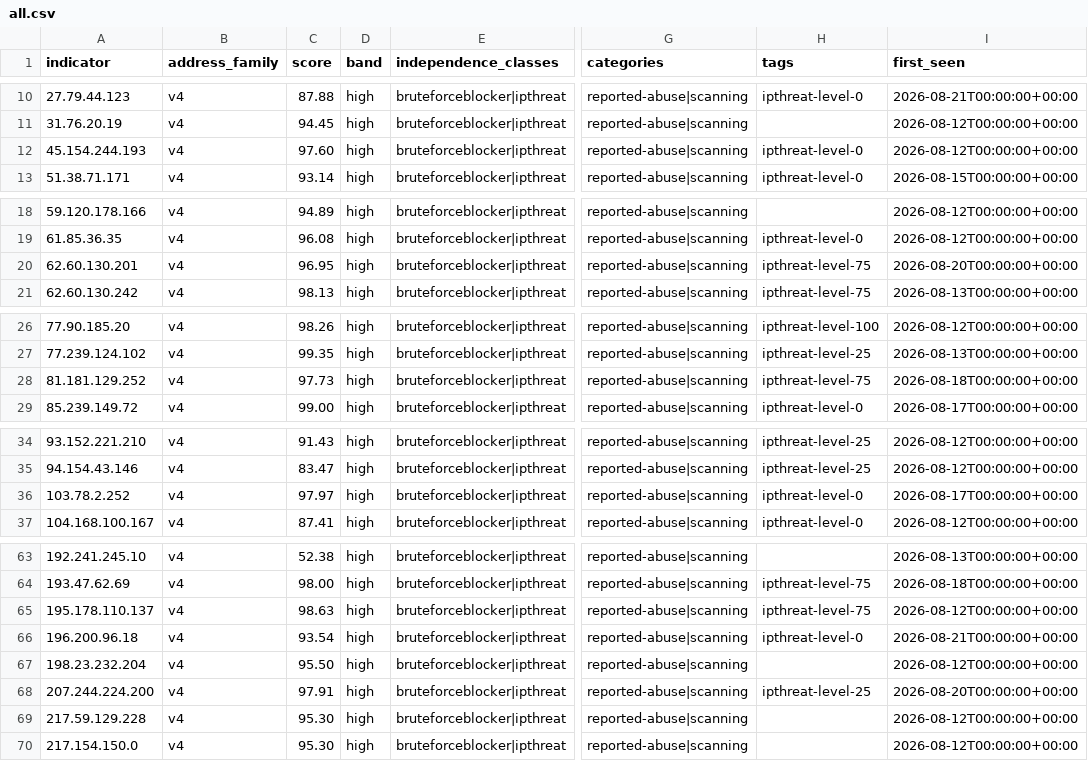
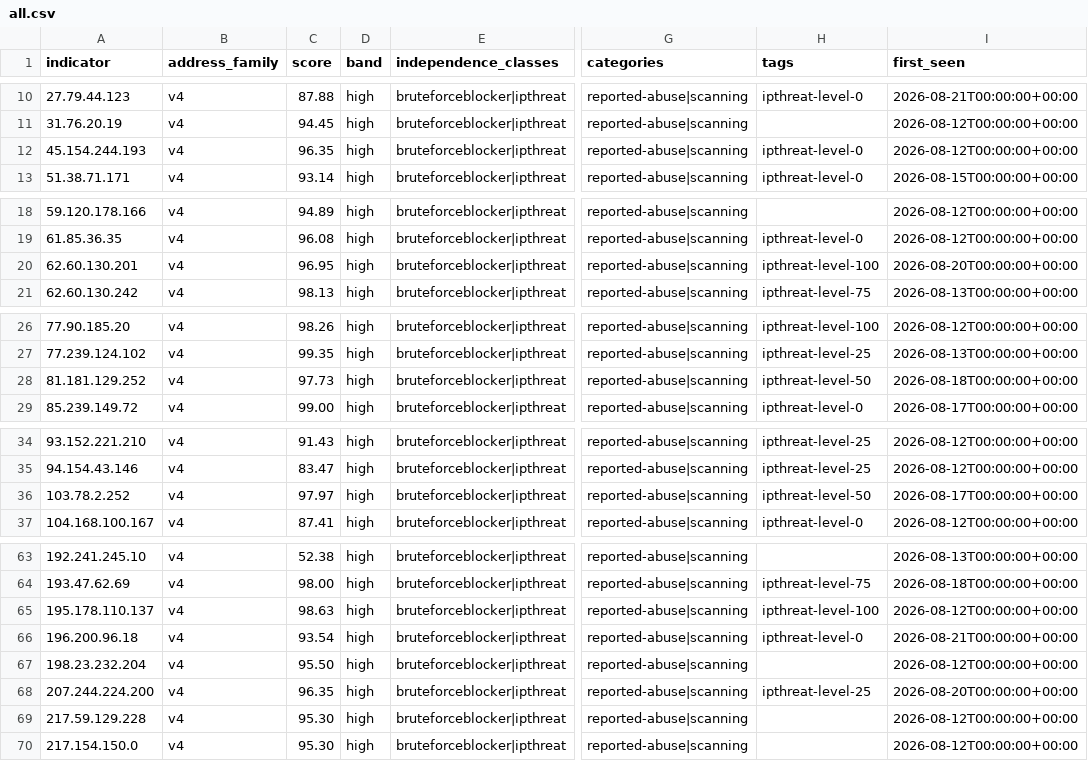
Before and after one commit to neilweitzel/xfeeds, a CSV file: feeds/clean/all.csv, drawn as a sheet; only a part is shown, gaps mark what is left out; the diff covers the shown part only; the diff names each change by its address in the sheet, - before the commit and + after, or states it on an @@ line.

```diff
--- a/feeds/clean/all.csv
+++ b/feeds/clean/all.csv
-C12 (score): 97.60
+C12 (score): 96.35
-H20 (tags): ipthreat-level-75
+H20 (tags): ipthreat-level-100
-H28 (tags): ipthreat-level-75
+H28 (tags): ipthreat-level-50
-H36 (tags): ipthreat-level-0
+H36 (tags): ipthreat-level-50
-H65 (tags): ipthreat-level-75
+H65 (tags): ipthreat-level-100
-C68 (score): 97.91
+C68 (score): 96.35
```
Also changed, not shown: 1 edited cell elsewhere in this file, 51 other files.
